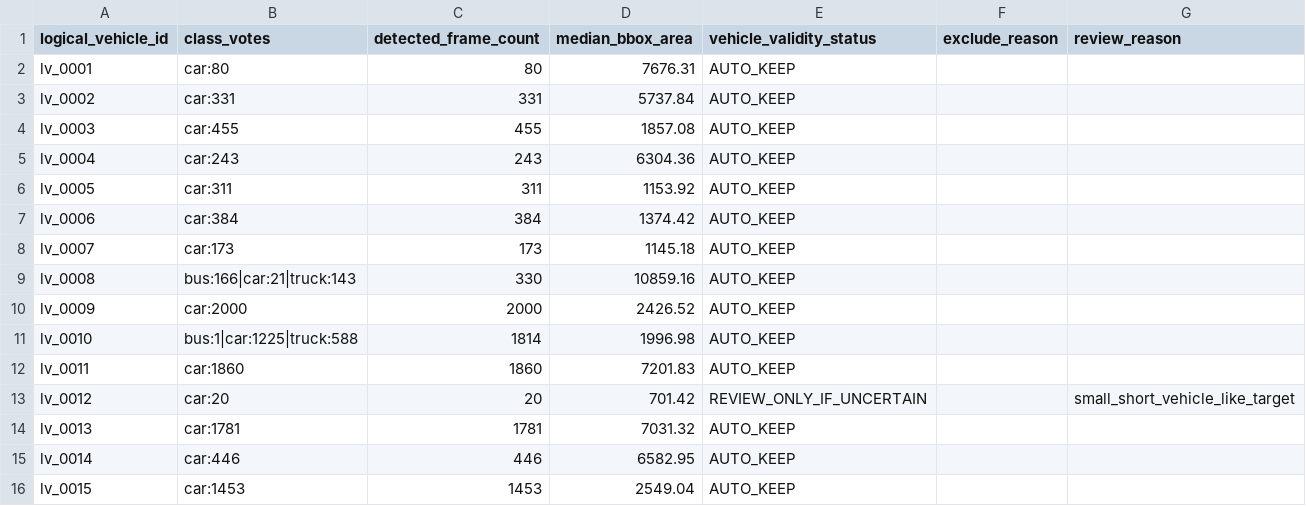
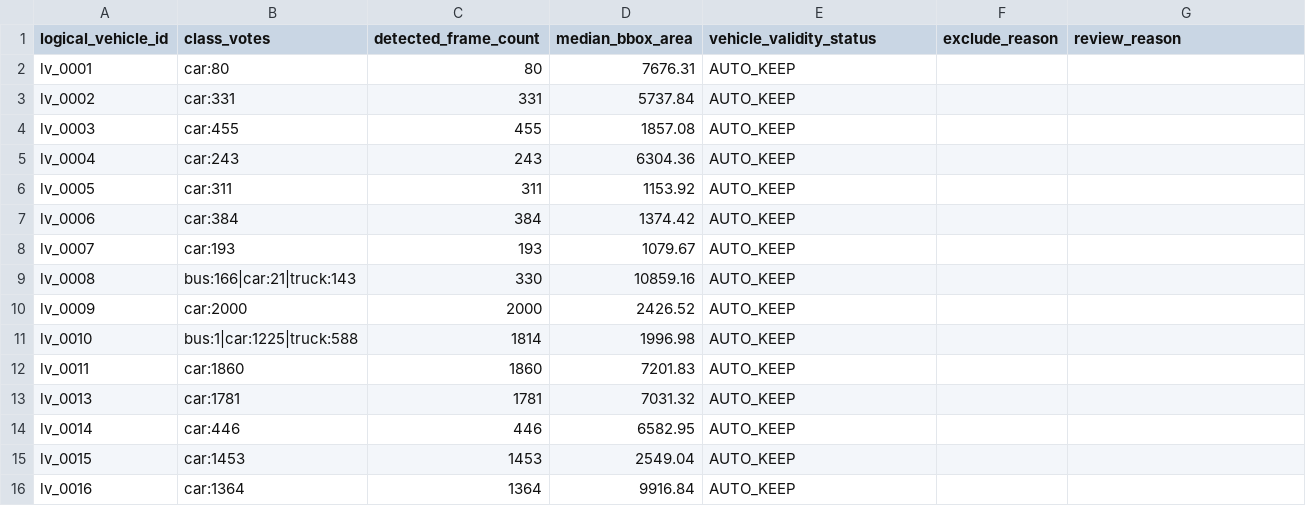
Before and after one commit to ZShining219/yoloForReal, a CSV file: outputs/logical_vehicle_consistency/v3/target_validity_report.csv, drawn as a sheet; only a part is shown; the shorter side is filled out with more unchanged rows; the diff covers the shown part only.

```diff
--- a/outputs/logical_vehicle_consistency/v3/target_validity_report.csv
+++ b/outputs/logical_vehicle_consistency/v3/target_validity_report.csv
@@ -7,3 +7,3 @@ lv_0005,car:311,311,1153.92,AUTO_KEEP,,
 lv_0006,car:384,384,1374.42,AUTO_KEEP,,
-lv_0007,car:173,173,1145.18,AUTO_KEEP,,
+lv_0007,car:193,193,1079.67,AUTO_KEEP,,
 lv_0008,bus:166|car:21|truck:143,330,10859.16,AUTO_KEEP,,
@@ -12,3 +12,2 @@ lv_0010,bus:1|car:1225|truck:588,1814,1996.98,AUTO_KEEP,,
 lv_0011,car:1860,1860,7201.83,AUTO_KEEP,,
-lv_0012,car:20,20,701.42,REVIEW_ONLY_IF_UNCERTAIN,,small_short_vehicle_like_target
 lv_0013,car:1781,1781,7031.32,AUTO_KEEP,,
```
Also changed, not shown: 2 removed rows and 22 edited cells elsewhere in this file, outputs/logical_vehicle_consistency/v3/final_target_gate.csv, outputs/logical_vehicle_consistency/v3/identity_purity_report.csv, 7 other files.
